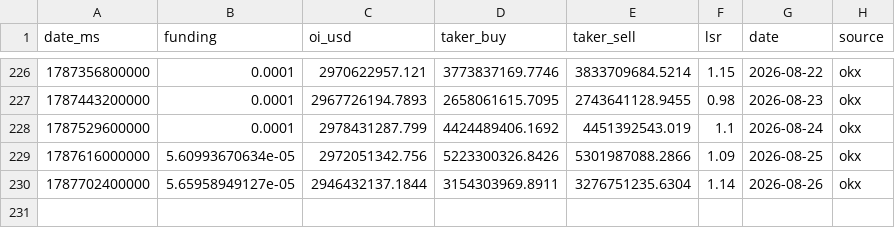
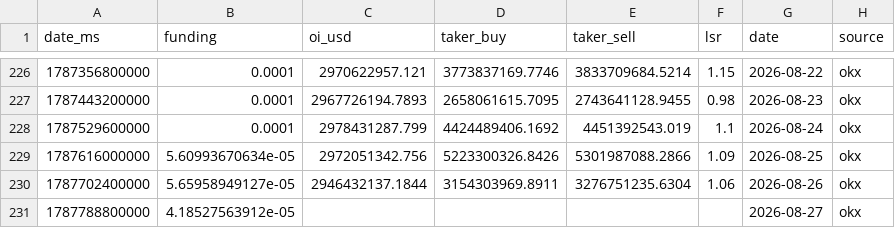
Before and after one commit to kenhuangads/btc-trader, a CSV file: history/derivatives.csv, drawn as a sheet; only a part is shown, gaps mark what is left out.

```diff
--- a/history/derivatives.csv
+++ b/history/derivatives.csv
@@ -229,2 +229,3 @@ date_ms,funding,oi_usd,taker_buy,taker_sell,lsr,date,source
 1787616000000,5.60993670634e-05,2972051342.756,5223300326.8426,5301987088.2866,1.09,2026-08-25,okx
-1787702400000,5.65958949127e-05,2946432137.1844,3154303969.8911,3276751235.6304,1.14,2026-08-26,okx
+1787702400000,5.65958949127e-05,2946432137.1844,3154303969.8911,3276751235.6304,1.06,2026-08-26,okx
+1787788800000,4.18527563912e-05,,,,,2026-08-27,okx
```
Also changed, not shown: 8 other files.
